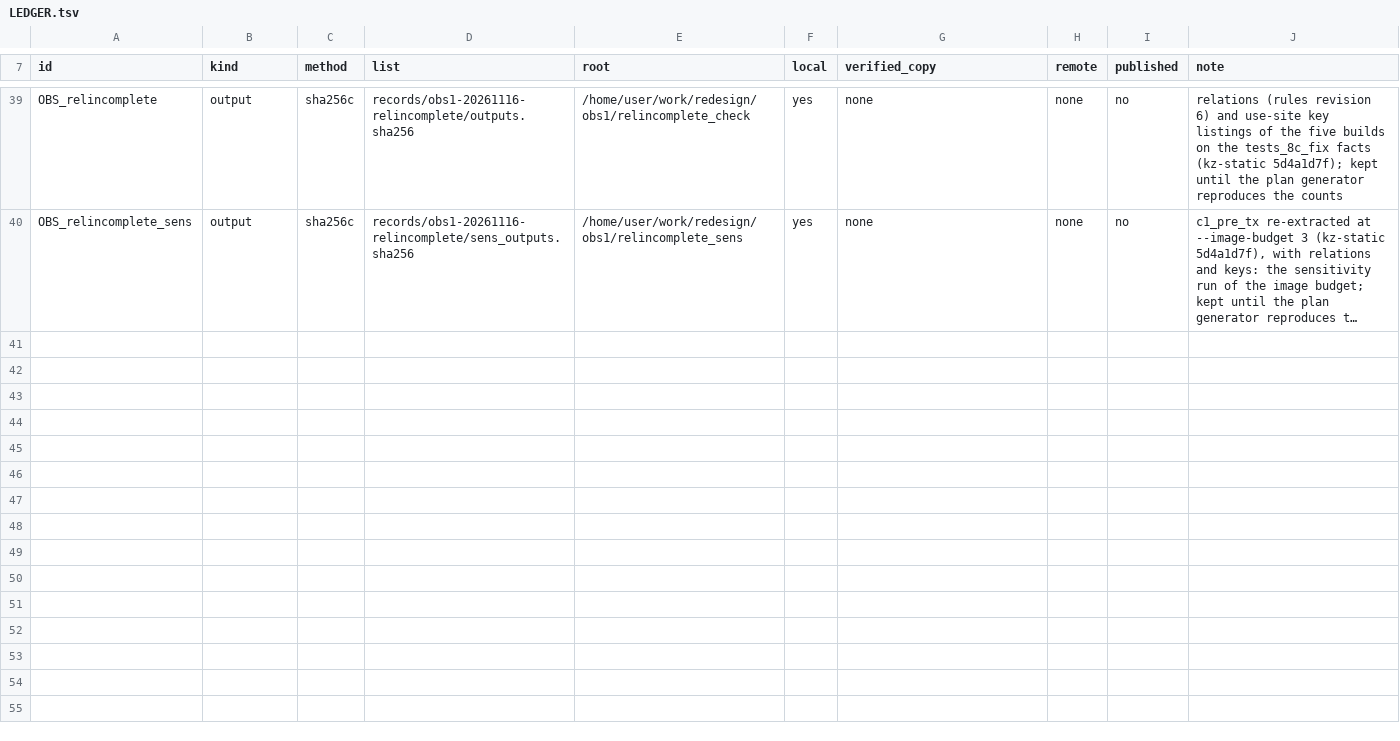
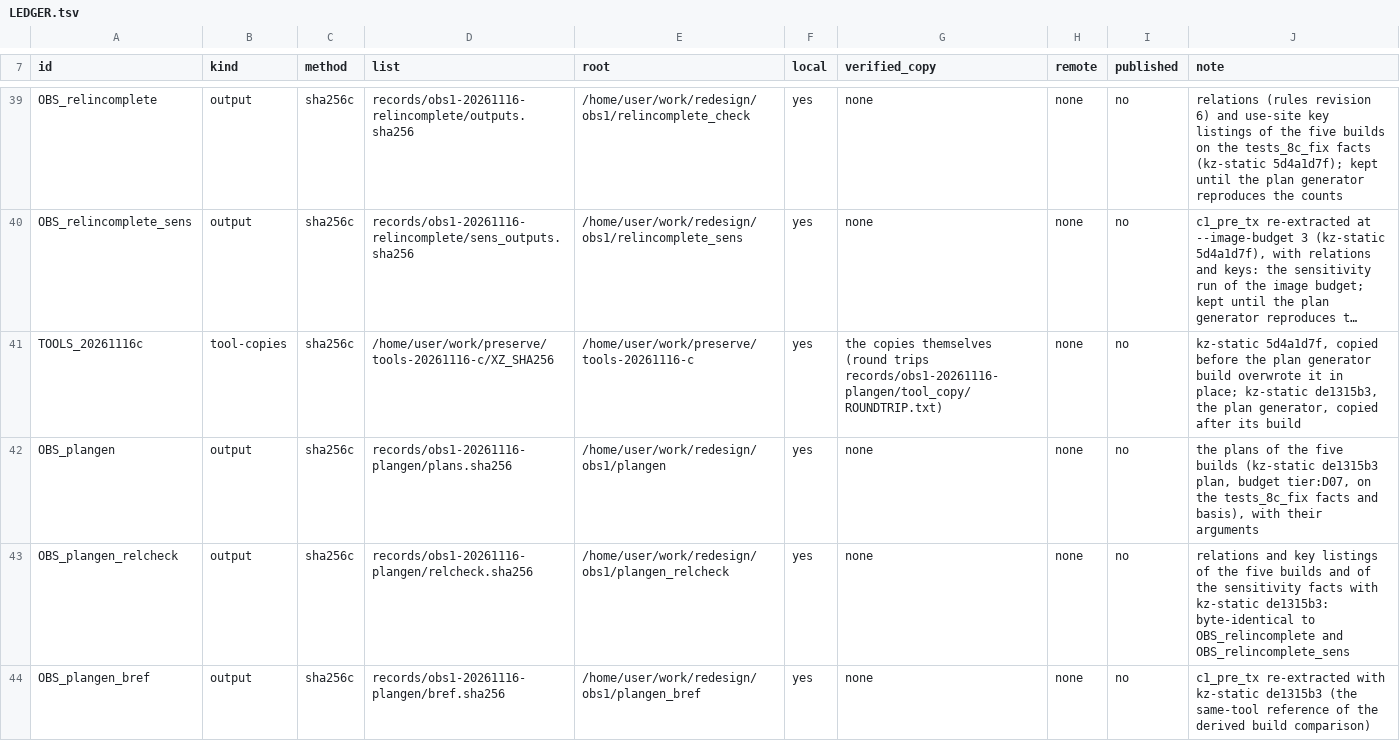
Before and after one commit to wookjaeya/Shape-Perf, a TSV file: research/cfs_procrace/records/LEDGER.tsv, drawn as a sheet; only a part is shown, gaps mark what is left out; long unchanged cells end in …; the diff names each change by its address in the sheet, - before the commit and + after, or states it on an @@ line.

```diff
--- a/research/cfs_procrace/records/LEDGER.tsv
+++ b/research/cfs_procrace/records/LEDGER.tsv
+row 41: TOOLS_20261116c | tool-copies | sha256c | /home/user/work/preserve/tools-20261116-c/XZ_SHA256 | /home/user/work/preserve/tools-20261116-c | yes | the copies themselves (round trips records/obs1-20261116-plangen/tool_copy/ROUNDTRIP.txt) | none | no | kz-static 5d4a1d7f, copied before the plan generator build overwrote it in place; kz-static de1315b3, the plan generator, copied after its build
+row 42: OBS_plangen | output | sha256c | records/obs1-20261116-plangen/plans.sha256 | /home/user/work/redesign/obs1/plangen | yes | none | none | no | the plans of the five builds (kz-static de1315b3 plan, budget tier:D07, on the tests_8c_fix facts and basis), with their arguments
+row 43: OBS_plangen_relcheck | output | sha256c | records/obs1-20261116-plangen/relcheck.sha256 | /home/user/work/redesign/obs1/plangen_relcheck | yes | none | none | no | relations and key listings of the five builds and of the sensitivity facts with kz-static de1315b3: byte-identical to OBS_relincomplete and OBS_relincomplete_sens
+row 44: OBS_plangen_bref | output | sha256c | records/obs1-20261116-plangen/bref.sha256 | /home/user/work/redesign/obs1/plangen_bref | yes | none | none | no | c1_pre_tx re-extracted with kz-static de1315b3 (the same-tool reference of the derived build comparison)
```
Also changed, not shown: research/cfs_procrace/records/TOOLS.tsv, 53 other files.
